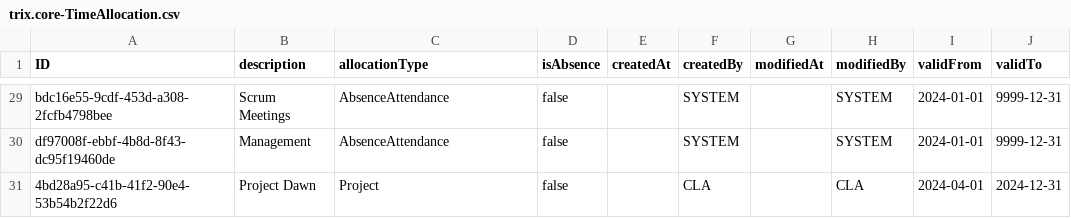
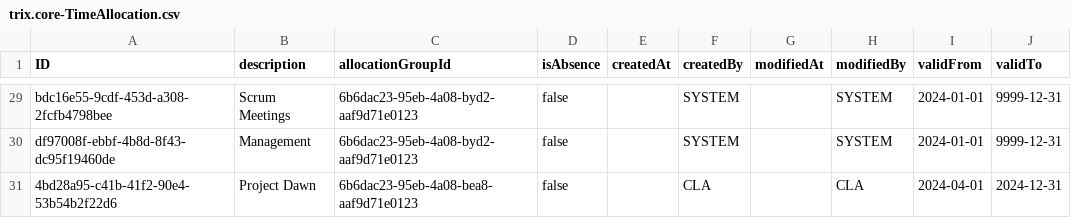
Before and after one commit to gavdilabs/TRIX, a CSV file: services/core-service/db/data/trix.core-TimeAllocation.csv, drawn as a sheet; only a part is shown, gaps mark what is left out; the diff covers the shown part only; the diff names each change by its address in the sheet, - before the commit and + after, or states it on an @@ line.

```diff
--- a/services/core-service/db/data/trix.core-TimeAllocation.csv
+++ b/services/core-service/db/data/trix.core-TimeAllocation.csv
-C1: allocationType
+C1: allocationGroupId
-C29:C30 (allocationGroupId): AbsenceAttendance
+C29:C30 (allocationGroupId): 6b6dac23-95eb-4a08-byd2-aaf9d71e0123
-C31 (allocationGroupId): Project
+C31 (allocationGroupId): 6b6dac23-95eb-4a08-bea8-aaf9d71e0123
```
Also changed, not shown: 27 edited cells elsewhere in this file, services/core-service/db/data/trix.core-User.csv, 26 other files.
